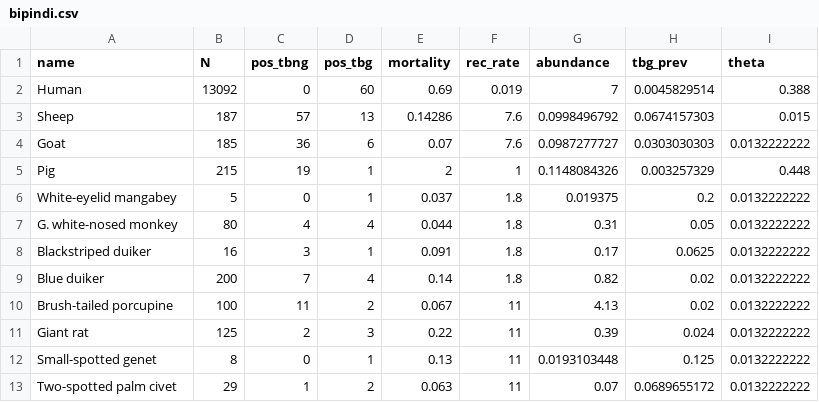
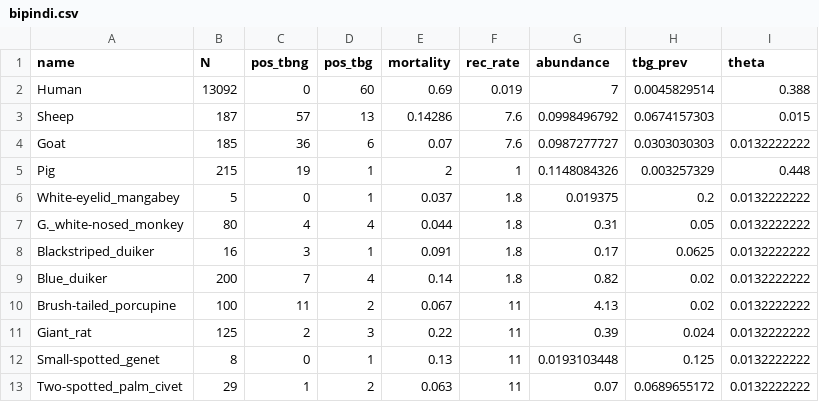
Before and after one commit to sbfnk/trypanosomiasis, a CSV file: data/bipindi.csv, drawn as a sheet.

```diff
--- a/data/bipindi.csv
+++ b/data/bipindi.csv
@@ -5,9 +5,9 @@
 "Pig",215,19,1,2,1,0.1148084326,0.003257329,0.448
-"White-eyelid mangabey",5,0,1,0.037,1.8,0.019375,0.2,0.0132222222
-"G. white-nosed monkey",80,4,4,0.044,1.8,0.31,0.05,0.0132222222
-"Blackstriped duiker",16,3,1,0.091,1.8,0.17,0.0625,0.0132222222
-"Blue duiker",200,7,4,0.14,1.8,0.82,0.02,0.0132222222
-"Brush-tailed porcupine",100,11,2,0.067,11,4.13,0.02,0.0132222222
-"Giant rat",125,2,3,0.22,11,0.39,0.024,0.0132222222
-"Small-spotted genet",8,0,1,0.13,11,0.0193103448,0.125,0.0132222222
-"Two-spotted palm civet",29,1,2,0.063,11,0.07,0.0689655172,0.0132222222
+"White-eyelid_mangabey",5,0,1,0.037,1.8,0.019375,0.2,0.0132222222
+"G._white-nosed_monkey",80,4,4,0.044,1.8,0.31,0.05,0.0132222222
+"Blackstriped_duiker",16,3,1,0.091,1.8,0.17,0.0625,0.0132222222
+"Blue_duiker",200,7,4,0.14,1.8,0.82,0.02,0.0132222222
+"Brush-tailed_porcupine",100,11,2,0.067,11,4.13,0.02,0.0132222222
+"Giant_rat",125,2,3,0.22,11,0.39,0.024,0.0132222222
+"Small-spotted_genet",8,0,1,0.13,11,0.0193103448,0.125,0.0132222222
+"Two-spotted_palm_civet",29,1,2,0.063,11,0.07,0.0689655172,0.0132222222
```
Also changed, not shown: 1 other file.
